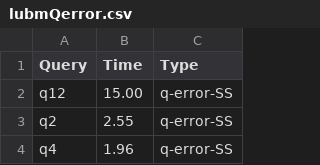
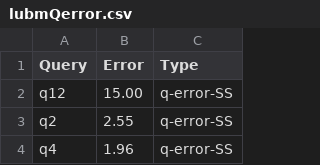
Before and after one commit to kworkr/repo, a CSV file: results_data/LUBM/q-error-and-cost/lubmQerror.csv, drawn as a sheet; only a part is shown.

Commit message:
Results

```diff
--- a/results_data/LUBM/q-error-and-cost/lubmQerror.csv
+++ b/results_data/LUBM/q-error-and-cost/lubmQerror.csv
@@ -1,2 +1,2 @@
-Query,Time,Type
+Query,Error,Type
 q12,15.00,q-error-SS
```
Also changed, not shown: results_data/WATDIV/qerror-and-cost/watdiv100MCosts.csv, results_data/WATDIV/qerror-and-cost/watdiv100MQerror.csv, 4 other files.
